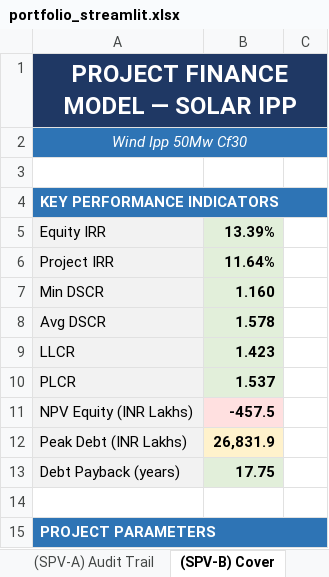
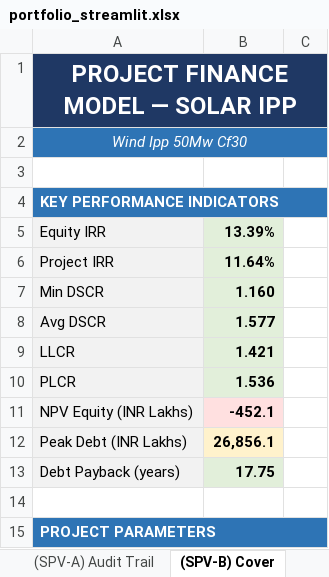
Before and after one commit to aamall00/solar_ipp_model, an Excel workbook: output/portfolio_streamlit.xlsx, sheet (SPV-B) Cover, drawn as a sheet; only a part is shown; values as stored, in another font and other column widths than the file's, no borders; the diff names each change by its address in the sheet, - before the commit and + after, or states it on an @@ line.

```diff
--- a/output/portfolio_streamlit.xlsx (sheet (SPV-B) Cover)
+++ b/output/portfolio_streamlit.xlsx (sheet (SPV-B) Cover)
-B8: 1.578
+B8: 1.577
-B9: 1.423
+B9: 1.421
-B10: 1.537
+B10: 1.536
-B11: -457.5
+B11: -452.1
-B12: 26,831.9
+B12: 26,856.1
```
Also changed, not shown: sheet (SPV-A) Audit Trail, sheet (SPV-B) Audit Trail, sheet (SPV-A) Project Model, sheet (SPV-B) Project Model, sheet (SPV-A) Cover, sheet Portfolio Summary, 3 other files.
